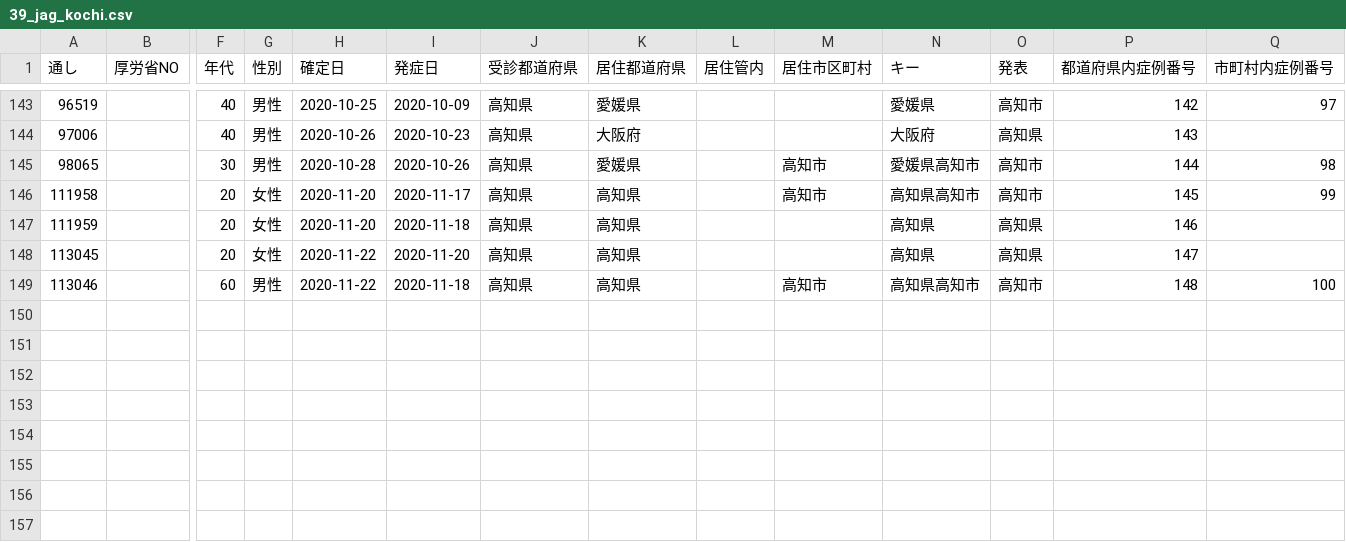
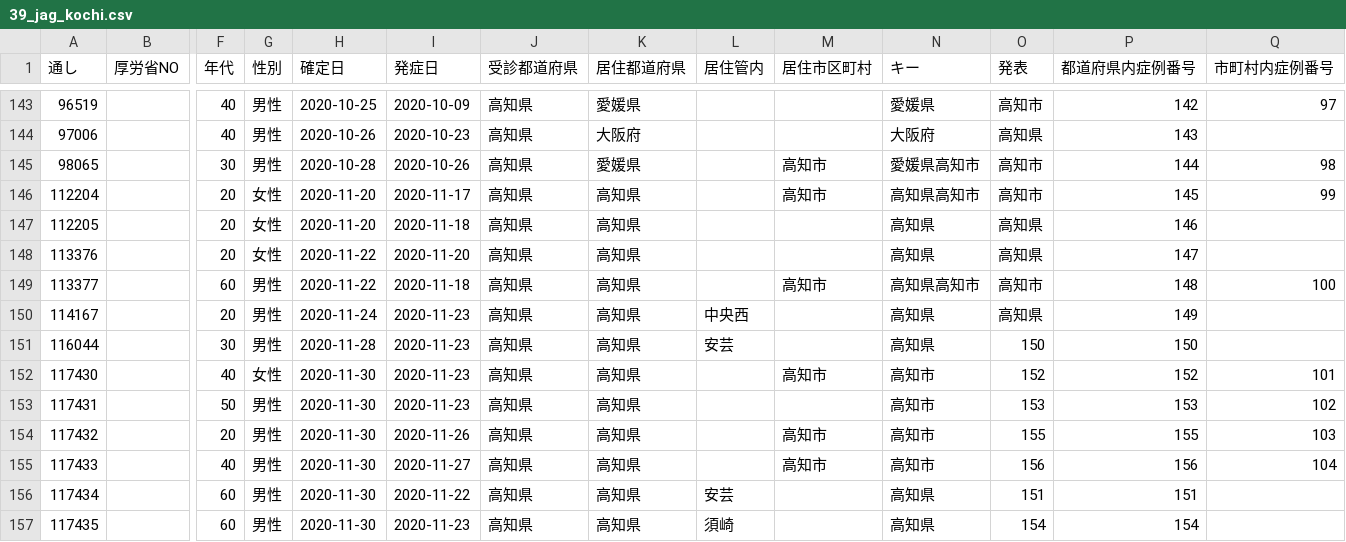
Before and after one commit to CalicoKater/covid-19, a CSV file: work/39_jag_kochi.csv, drawn as a sheet; only a part is shown, gaps mark what is left out; rows hold the shown columns only; the diff names each change by its address in the sheet, - before the commit and + after, or states it on an @@ line.

```diff
--- a/work/39_jag_kochi.csv
+++ b/work/39_jag_kochi.csv
-A146 (通し): 111958
+A146 (通し): 112204
-A147 (通し): 111959
+A147 (通し): 112205
-A148 (通し): 113045
+A148 (通し): 113376
-A149 (通し): 113046
+A149 (通し): 113377
+row 150: 114167 |  | 20 | 男性 | 2020-11-24 | 2020-11-23 | 高知県 | 高知県 | 中央西 |  | 高知県 | 高知県 | 149
+row 151: 116044 |  | 30 | 男性 | 2020-11-28 | 2020-11-23 | 高知県 | 高知県 | 安芸 |  | 高知県 | 150 | 150
+row 152: 117430 |  | 40 | 女性 | 2020-11-30 | 2020-11-23 | 高知県 | 高知県 |  | 高知市 | 高知市 | 152 | 152 | 101
+row 153: 117431 |  | 50 | 男性 | 2020-11-30 | 2020-11-23 | 高知県 | 高知県 |  |  | 高知市 | 153 | 153 | 102
+row 154: 117432 |  | 20 | 男性 | 2020-11-30 | 2020-11-26 | 高知県 | 高知県 |  | 高知市 | 高知市 | 155 | 155 | 103
+row 155: 117433 |  | 40 | 男性 | 2020-11-30 | 2020-11-27 | 高知県 | 高知県 |  | 高知市 | 高知市 | 156 | 156 | 104
+row 156: 117434 |  | 60 | 男性 | 2020-11-30 | 2020-11-22 | 高知県 | 高知県 | 安芸 |  | 高知県 | 151 | 151
+row 157: 117435 |  | 60 | 男性 | 2020-11-30 | 2020-11-23 | 高知県 | 高知県 | 須崎 |  | 高知県 | 154 | 154
```
Also changed, not shown: work/16_jag_toyama.csv, 6 other files.
